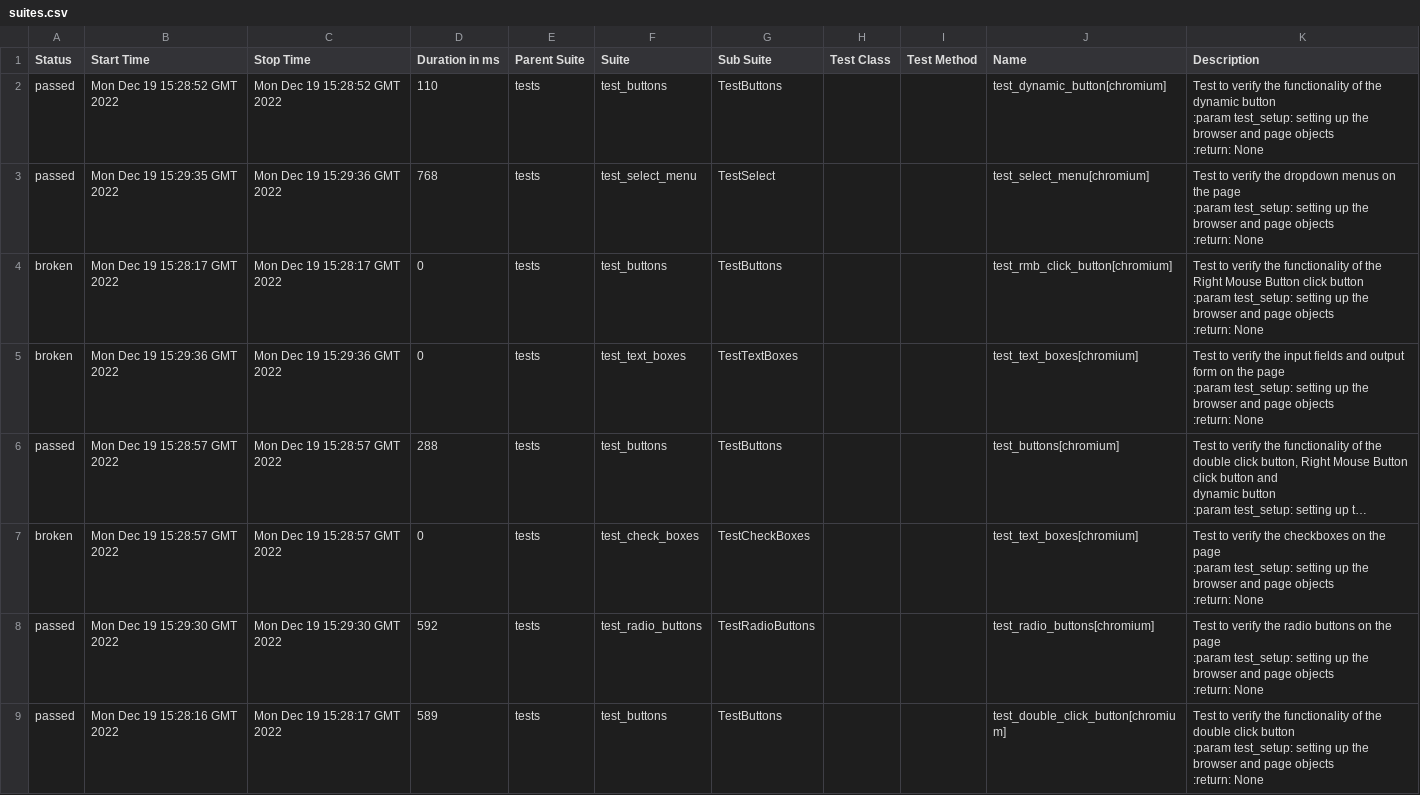
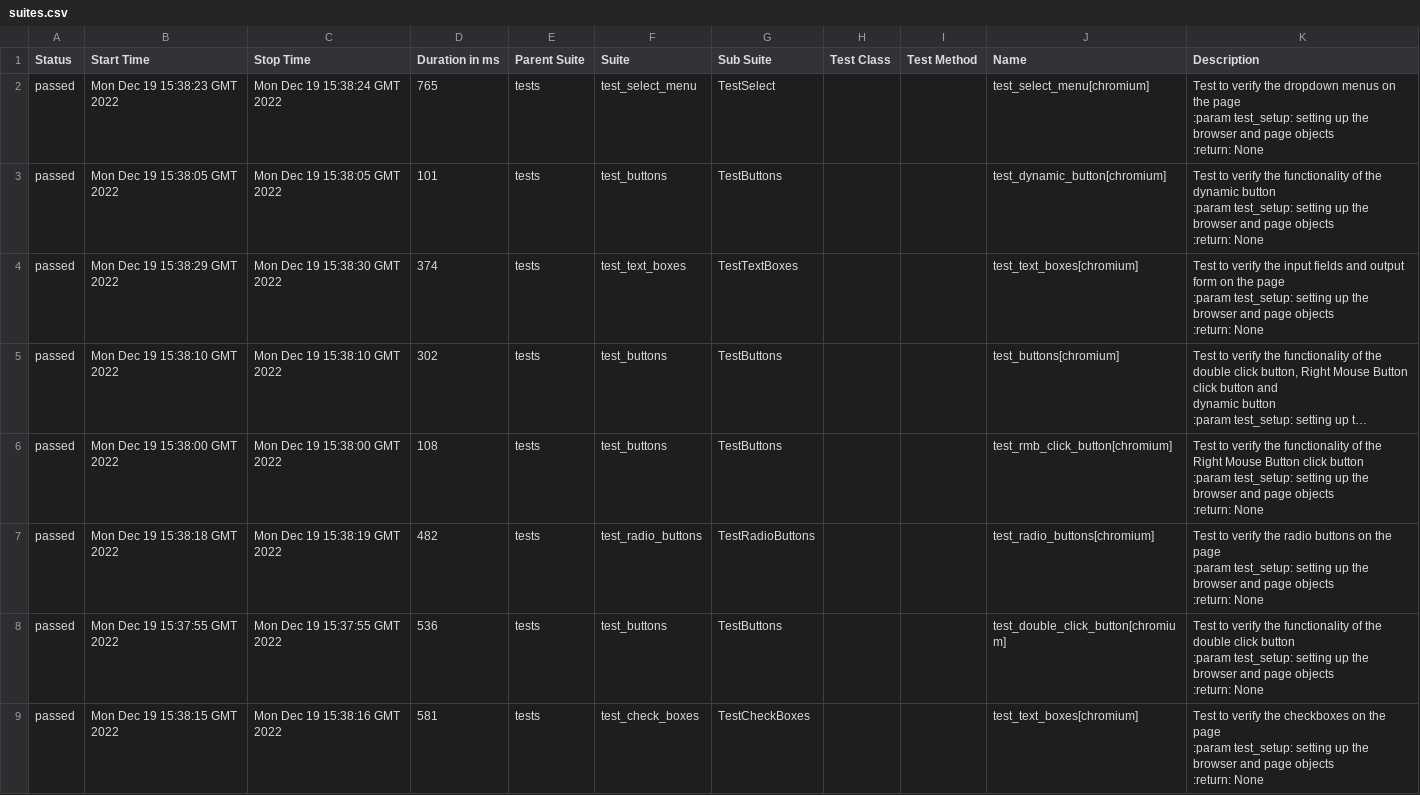
Before and after one commit to Diankavoy19/playwright_pytest_demo, a CSV file: data/suites.csv, drawn as a sheet; long unchanged cells end in …; removed rows and columns are numbered as before the commit, all else as after; ↵ is a line break in a cell; the diff names each change by its address in the sheet, - before the commit and + after, or states it on an @@ line.

```diff
--- a/data/suites.csv
+++ b/data/suites.csv
-row 2: passed | Mon Dec 19 15:28:52 GMT 2022 | Mon Dec 19 15:28:52 GMT 2022 | 110 | tests | test_buttons | TestButtons |  |  | test_dynamic_button[chromium] | Test to verify the functionality of the dynamic button ↵ :param test_setup: setting up the browser and page objects ↵ :return: None
-B2 (Start Time): Mon Dec 19 15:29:35 GMT 2022
+B2 (Start Time): Mon Dec 19 15:38:23 GMT 2022
-C2 (Stop Time): Mon Dec 19 15:29:36 GMT 2022
+C2 (Stop Time): Mon Dec 19 15:38:24 GMT 2022
-D2 (Duration in ms): 768
+D2 (Duration in ms): 765
-A3:A4 (Status): broken
+A3:A4 (Status): passed
-B3 (Start Time): Mon Dec 19 15:28:17 GMT 2022
+B3 (Start Time): Mon Dec 19 15:38:05 GMT 2022
-C3 (Stop Time): Mon Dec 19 15:28:17 GMT 2022
+C3 (Stop Time): Mon Dec 19 15:38:05 GMT 2022
-D3 (Duration in ms): 0
+D3 (Duration in ms): 101
-J3 (Name): test_rmb_click_button[chromium]
+J3 (Name): test_dynamic_button[chromium]
-K3 (Description): …of the Right Mouse Button click button ↵ :param…
+K3 (Description): …of the dynamic button ↵ :param…
-B4 (Start Time): Mon Dec 19 15:29:36 GMT 2022
+B4 (Start Time): Mon Dec 19 15:38:29 GMT 2022
-C4 (Stop Time): Mon Dec 19 15:29:36 GMT 2022
+C4 (Stop Time): Mon Dec 19 15:38:30 GMT 2022
-D4 (Duration in ms): 0
+D4 (Duration in ms): 374
-B5 (Start Time): Mon Dec 19 15:28:57 GMT 2022
+B5 (Start Time): Mon Dec 19 15:38:10 GMT 2022
-C5 (Stop Time): Mon Dec 19 15:28:57 GMT 2022
+C5 (Stop Time): Mon Dec 19 15:38:10 GMT 2022
-D5 (Duration in ms): 288
+D5 (Duration in ms): 302
-row 7: broken | Mon Dec 19 15:28:57 GMT 2022 | Mon Dec 19 15:28:57 GMT 2022 | 0 | tests | test_check_boxes | TestCheckBoxes |  |  | test_text_boxes[chromium] | Test to verify the checkboxes on the page ↵ :param test_setup: setting up the browser and page objects ↵ :return: None
+row 6: passed | Mon Dec 19 15:38:00 GMT 2022 | Mon Dec 19 15:38:00 GMT 2022 | 108 | tests | test_buttons | TestButtons |  |  | test_rmb_click_button[chromium] | Test to verify the functionality of the Right Mouse Button click button ↵ :param test_setup: setting up the browser and page objects ↵ :return: None
-B7 (Start Time): Mon Dec 19 15:29:30 GMT 2022
+B7 (Start Time): Mon Dec 19 15:38:18 GMT 2022
-C7 (Stop Time): Mon Dec 19 15:29:30 GMT 2022
+C7 (Stop Time): Mon Dec 19 15:38:19 GMT 2022
-D7 (Duration in ms): 592
+D7 (Duration in ms): 482
-B8 (Start Time): Mon Dec 19 15:28:16 GMT 2022
+B8 (Start Time): Mon Dec 19 15:37:55 GMT 2022
-C8 (Stop Time): Mon Dec 19 15:28:17 GMT 2022
+C8 (Stop Time): Mon Dec 19 15:37:55 GMT 2022
-D8 (Duration in ms): 589
+D8 (Duration in ms): 536
+row 9: passed | Mon Dec 19 15:38:15 GMT 2022 | Mon Dec 19 15:38:16 GMT 2022 | 581 | tests | test_check_boxes | TestCheckBoxes |  |  | test_text_boxes[chromium] | Test to verify the checkboxes on the page ↵ :param test_setup: setting up the browser and page objects ↵ :return: None
```
Also changed, not shown: 43 other files.
